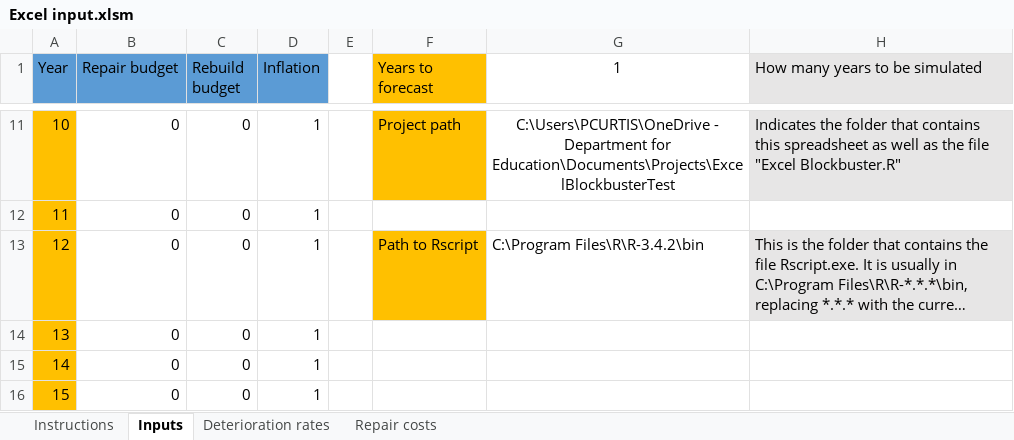
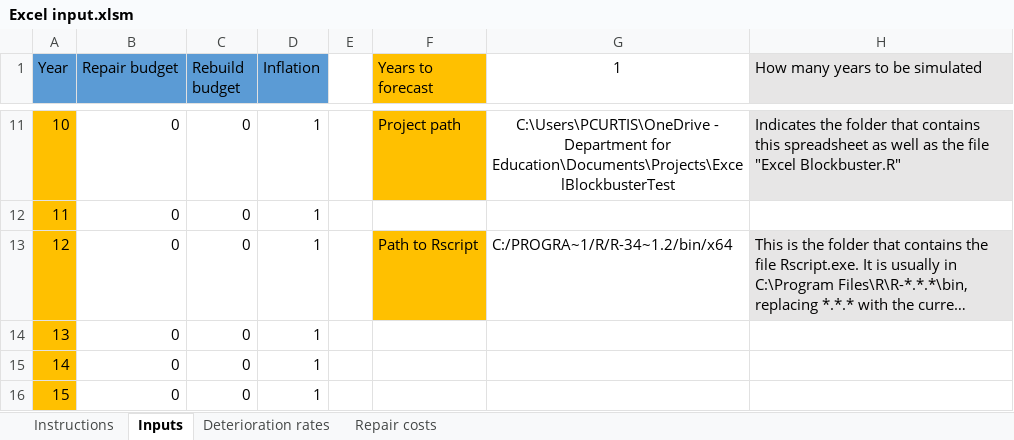
Before and after one commit to DFE-Capital/Blockbuster-2, an Excel workbook: inst/excel files/Excel input.xlsm, sheet Inputs, drawn as a sheet; only a part is shown, gaps mark what is left out; long unchanged cells end in …; values as stored, in another font and other column widths than the file's, no borders; the diff names each change by its address in the sheet, - before the commit and + after, or states it on an @@ line.

Commit message:
Added onLoad feature that sets the folder names in the excel sheet automatically
There are some code snippets in the inst/excel files folder exploring this

```diff
--- a/inst/excel files/Excel input.xlsm (sheet Inputs)
+++ b/inst/excel files/Excel input.xlsm (sheet Inputs)
-G13 (1): C:\Program Files\R\R-3.4.2\bin
+G13 (1): C:/PROGRA~1/R/R-34~1.2/bin/x64
```
Also changed, not shown: charts or pictures, 5 other files.
